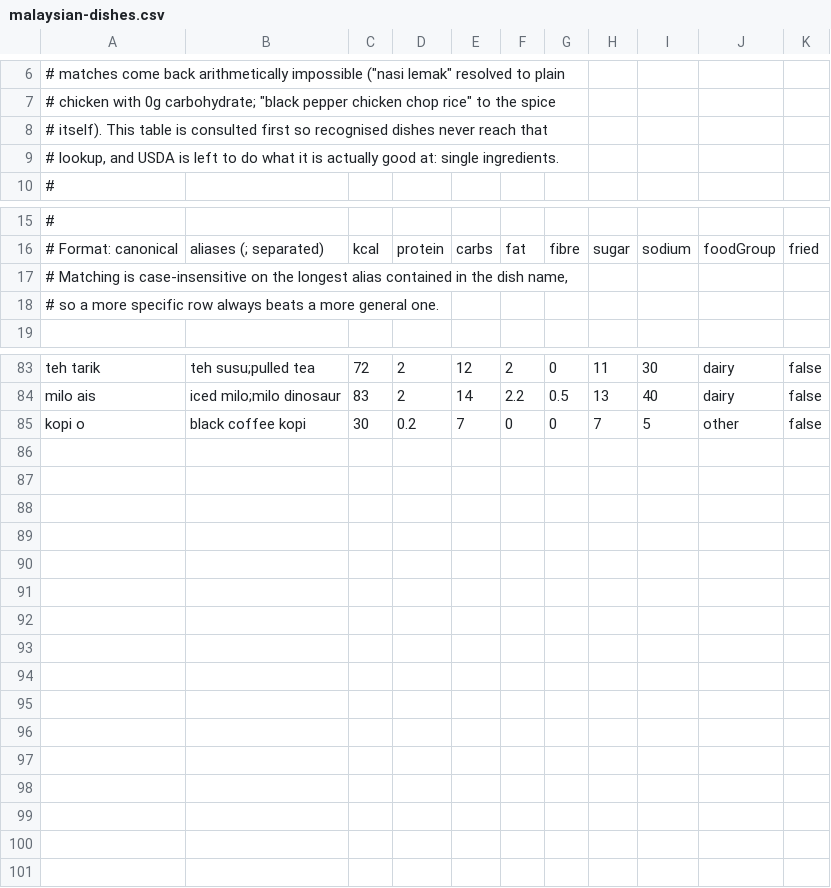
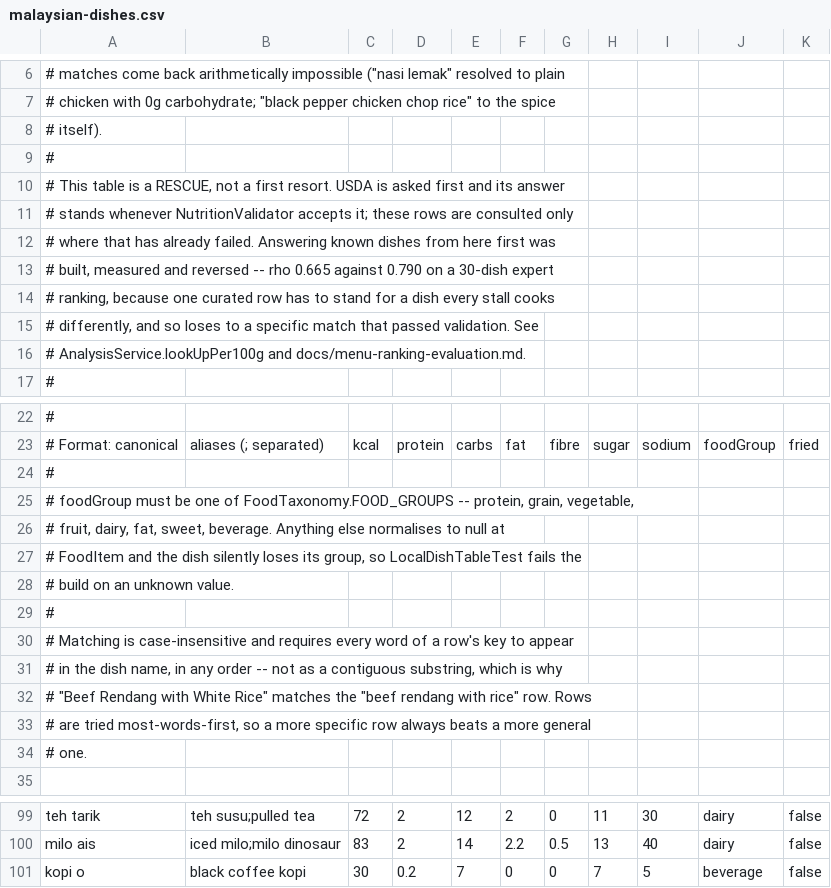
Before and after one commit to Chaijiesheng/DuaBiskutTelur, a CSV file: backend/src/main/resources/nutrition/malaysian-dishes.csv, drawn as a sheet; only a part is shown, gaps mark what is left out.

Commit message:
Fix the dish table's one bad classification, and its stale documentation
kopi o was filed under food group `other` -- a valid cooking method, not one
of FoodTaxonomy's eight groups. Unknown groups normalise to null at FoodItem,
so nothing broke visibly: the drink simply lost its group, and with it the
`beverage` fallback isSideOrDrink() relies on when the model gives no kind.
It was also the only row where that mattered, since resolvedFrom passes the
curated group straight through without the model fallback the retired
withModelFallbacks used to supply.

Spot-checking five named dishes is how it got in, so the file is now checked
whole: every row's group must be a real food group, and every row's macros
must reconcile with its stated energy at 4/4/9, with fibre and sugar not
exceeding carbohydrate. Both guards were confirmed to fail on a deliberately
broken row before being kept.

Three places still described the design that measurement reversed. The CSV
header and LocalDishTable's javadoc said the table is consulted before USDA,
where resolution has been USDA -> validator -> table -> model since the merge.
The header also described matching as the longest alias contained in the dish
name -- the substring matcher replaced by the token-subset one that lets "Beef
Rendang with White Rice" match "beef rendang with rice". HANDOVER.md carried
local-first in three places, still named LocalFirstResolutionTest, and called
the local food table simply empty rather than two implementations of which one
is wired and gated off.

No behaviour change; the table remains gated off by default.

```diff
--- a/backend/src/main/resources/nutrition/malaysian-dishes.csv
+++ b/backend/src/main/resources/nutrition/malaysian-dishes.csv
@@ -7,4 +7,11 @@
 # chicken with 0g carbohydrate; "black pepper chicken chop rice" to the spice
-# itself). This table is consulted first so recognised dishes never reach that
-# lookup, and USDA is left to do what it is actually good at: single ingredients.
+# itself).
+#
+# This table is a RESCUE, not a first resort. USDA is asked first and its answer
+# stands whenever NutritionValidator accepts it; these rows are consulted only
+# where that has already failed. Answering known dishes from here first was
+# built, measured and reversed -- rho 0.665 against 0.790 on a 30-dish expert
+# ranking, because one curated row has to stand for a dish every stall cooks
+# differently, and so loses to a specific match that passed validation. See
+# AnalysisService.lookUpPer100g and docs/menu-ranking-evaluation.md.
 #
@@ -16,4 +23,13 @@
 # Format: canonical | aliases (; separated) | kcal | protein | carbs | fat | fibre | sugar | sodium | foodGroup | fried
-# Matching is case-insensitive on the longest alias contained in the dish name,
-# so a more specific row always beats a more general one.
+#
+# foodGroup must be one of FoodTaxonomy.FOOD_GROUPS -- protein, grain, vegetable,
+# fruit, dairy, fat, sweet, beverage. Anything else normalises to null at
+# FoodItem and the dish silently loses its group, so LocalDishTableTest fails the
+# build on an unknown value.
+#
+# Matching is case-insensitive and requires every word of a row's key to appear
+# in the dish name, in any order -- not as a contiguous substring, which is why
+# "Beef Rendang with White Rice" matches the "beef rendang with rice" row. Rows
+# are tried most-words-first, so a more specific row always beats a more general
+# one.
 
@@ -84,2 +100,2 @@ teh tarik|teh susu;pulled tea|72|2|12|2|0|11|30|dairy|false
 milo ais|iced milo;milo dinosaur|83|2|14|2.2|0.5|13|40|dairy|false
-kopi o|black coffee kopi|30|0.2|7|0|0|7|5|other|false
+kopi o|black coffee kopi|30|0.2|7|0|0|7|5|beverage|false
```
Also changed, not shown: 3 other files.
